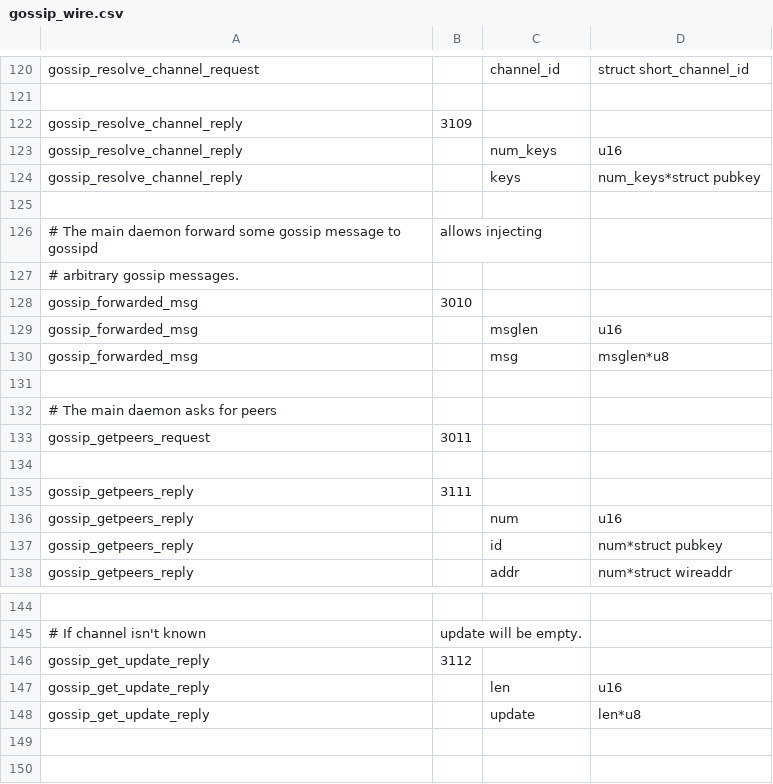
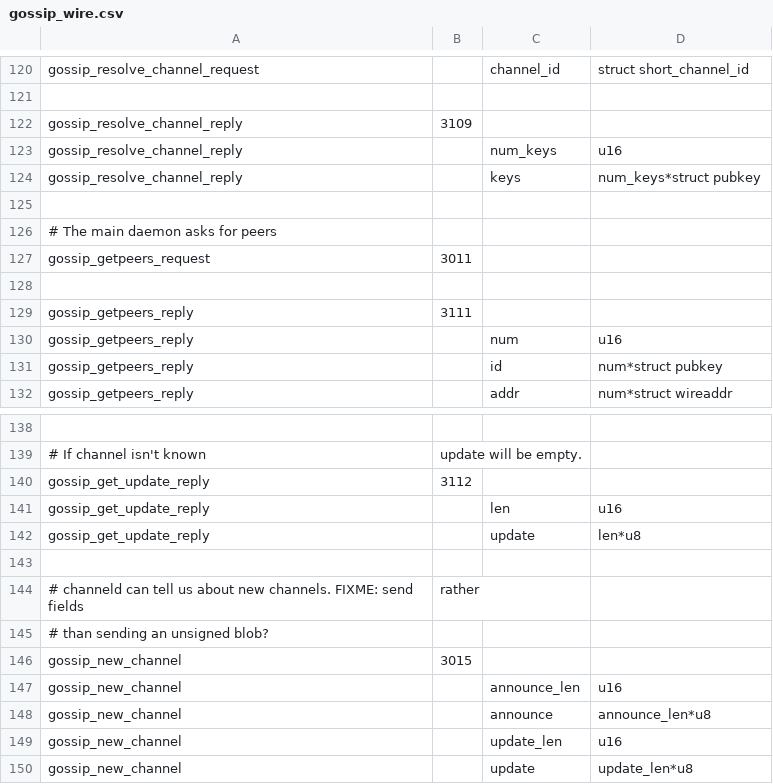
Before and after one commit to ElementsProject/lightning, a CSV file: gossipd/gossip_wire.csv, drawn as a sheet; only a part is shown, gaps mark what is left out.

```diff
--- a/gossipd/gossip_wire.csv
+++ b/gossipd/gossip_wire.csv
@@ -125,8 +125,2 @@ gossip_resolve_channel_reply,,keys,num_keys*struct pubkey
 
-# The main daemon forward some gossip message to gossipd, allows injecting
-# arbitrary gossip messages.
-gossip_forwarded_msg,3010
-gossip_forwarded_msg,,msglen,u16
-gossip_forwarded_msg,,msg,msglen*u8
-
 # The main daemon asks for peers
@@ -148 +142,9 @@ gossip_get_update_reply,,len,u16
 gossip_get_update_reply,,update,len*u8
+
+# channeld can tell us about new channels.  FIXME: send fields, rather
+# than sending an unsigned blob?
+gossip_new_channel,3015
+gossip_new_channel,,announce_len,u16
+gossip_new_channel,,announce,announce_len*u8
+gossip_new_channel,,update_len,u16
+gossip_new_channel,,update,update_len*u8
```
Also changed, not shown: channeld/channel_wire.csv, 4 other files.
